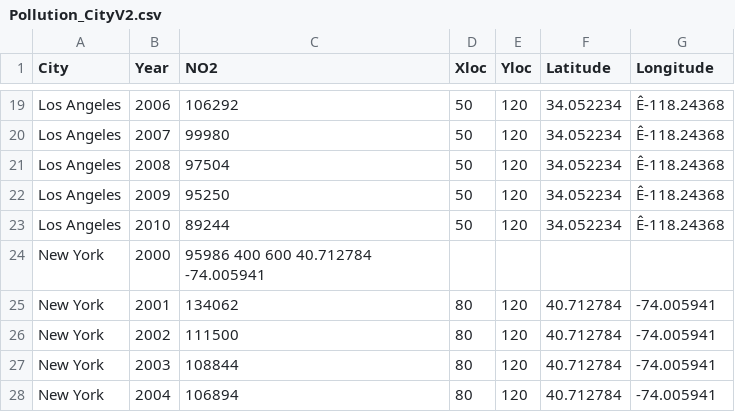
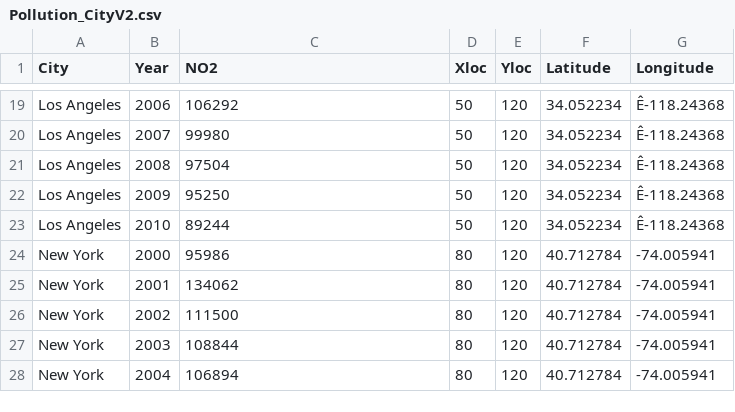
Before and after one commit to bfowler1/DM, a CSV file: Pollution_CityV2.csv, drawn as a sheet; only a part is shown, gaps mark what is left out; removed rows and columns are numbered as before the commit, all else as after; the diff names each change by its address in the sheet, - before the commit and + after, or states it on an @@ line.

Commit message:
Update Pollution_CityV2.csv

```diff
--- a/Pollution_CityV2.csv
+++ b/Pollution_CityV2.csv
-row 24: New York | 2000 | 95986 400 600 40.712784 -74.005941
+row 24: New York | 2000 | 95986 | 80 | 120 | 40.712784 | -74.005941
```
